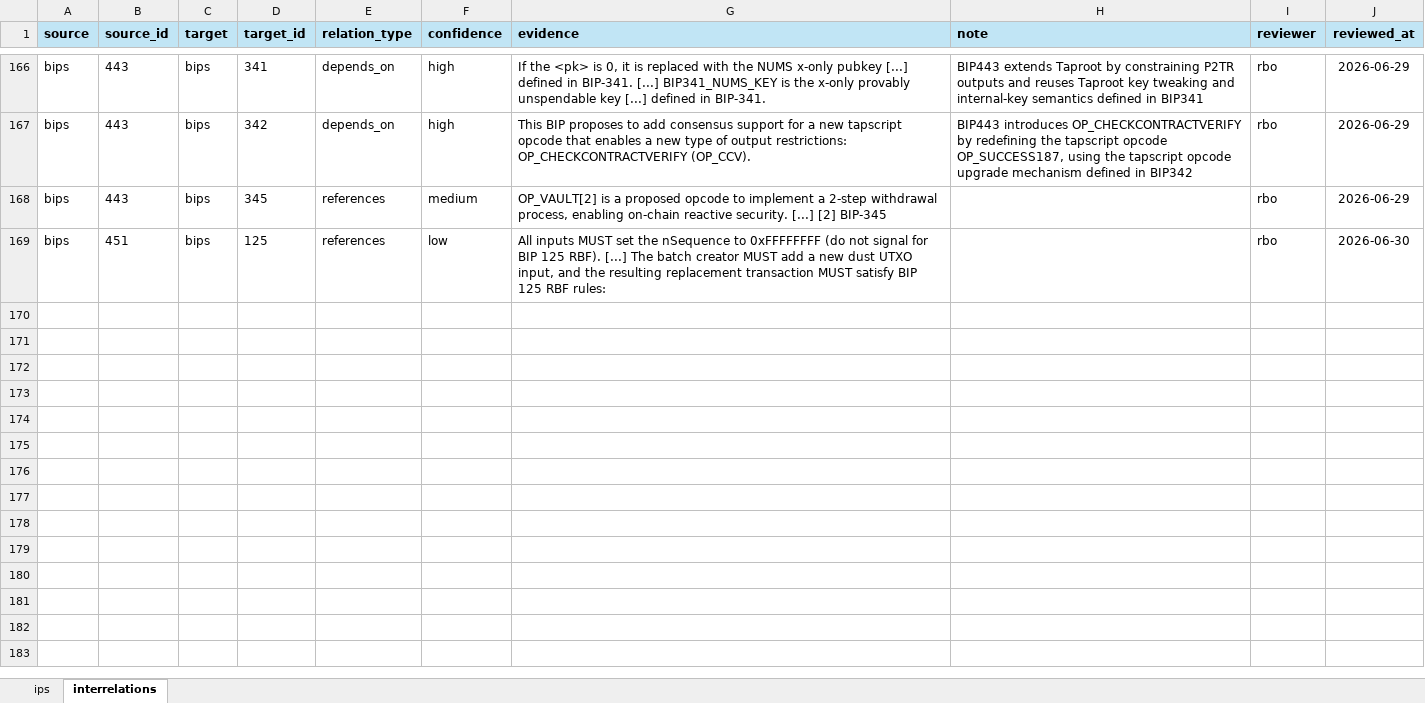
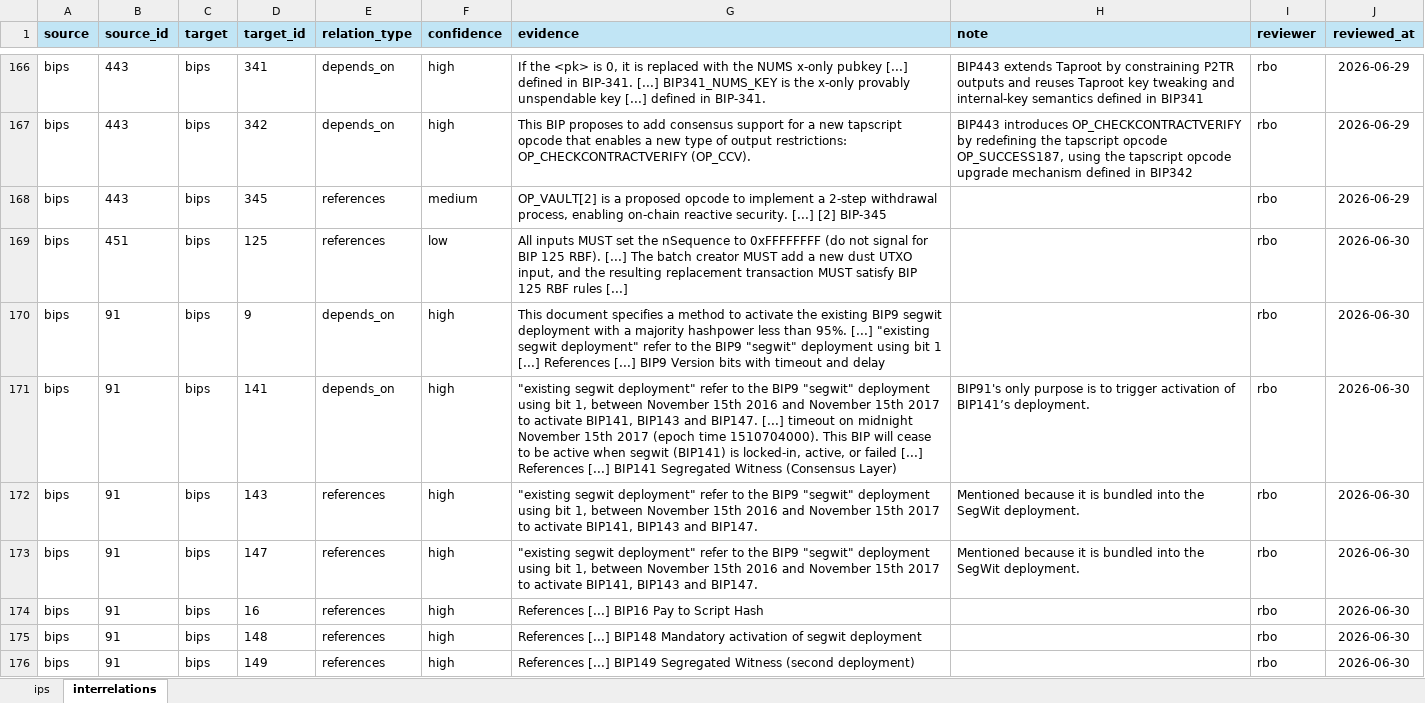
Before and after one commit to SEG-UNIBE/cdv-explorer, an Excel workbook: ip_data/bitcoin/ground_truth/ground_truth.xlsx, sheet interrelations, drawn as a sheet; only a part is shown, gaps mark what is left out; values as stored, in another font and other column widths than the file's, no borders; conditional formats not drawn; the diff names each change by its address in the sheet, - before the commit and + after, or states it on an @@ line.

```diff
--- a/ip_data/bitcoin/ground_truth/ground_truth.xlsx (sheet interrelations)
+++ b/ip_data/bitcoin/ground_truth/ground_truth.xlsx (sheet interrelations)
-G169 (evidence): …125 RBF rules:
+G169 (evidence): …125 RBF rules [...]
+row 170: bips | 91 | bips | 9 | depends_on | high | This document specifies a method to activate the existing BIP9 segwit deployment with a majority hashpower less than 95%. [...] "existing segwit deployment" refer to the BIP9 "segwit" deployment using bit 1 [...] References [...] BIP9 Version bits with timeout and delay |  | rbo | 2026-06-30
+row 171: bips | 91 | bips | 141 | depends_on | high | "existing segwit deployment" refer to the BIP9 "segwit" deployment using bit 1, between November 15th 2016 and November 15th 2017 to activate BIP141, BIP143 and BIP147. [...] timeout on midnight November 15th 2017 (epoch time 1510704000). This BIP will cease to be active when segwit (BIP141) is locked-in, active, or failed [...] References [...] BIP141 Segregated Witness (Consensus Layer) | BIP91's only purpose is to trigger activation of BIP141’s deployment. | rbo | 2026-06-30
+row 172: bips | 91 | bips | 143 | references | high | "existing segwit deployment" refer to the BIP9 "segwit" deployment using bit 1, between November 15th 2016 and November 15th 2017 to activate BIP141, BIP143 and BIP147. | Mentioned because it is bundled into the SegWit deployment. | rbo | 2026-06-30
+row 173: bips | 91 | bips | 147 | references | high | "existing segwit deployment" refer to the BIP9 "segwit" deployment using bit 1, between November 15th 2016 and November 15th 2017 to activate BIP141, BIP143 and BIP147. | Mentioned because it is bundled into the SegWit deployment. | rbo | 2026-06-30
+row 174: bips | 91 | bips | 16 | references | high | References [...] BIP16 Pay to Script Hash |  | rbo | 2026-06-30
+row 175: bips | 91 | bips | 148 | references | high | References [...] BIP148 Mandatory activation of segwit deployment |  | rbo | 2026-06-30
+row 176: bips | 91 | bips | 149 | references | high | References [...] BIP149 Segregated Witness (second deployment) |  | rbo | 2026-06-30
```
Also changed, not shown: sheet ips, 32 other files.
